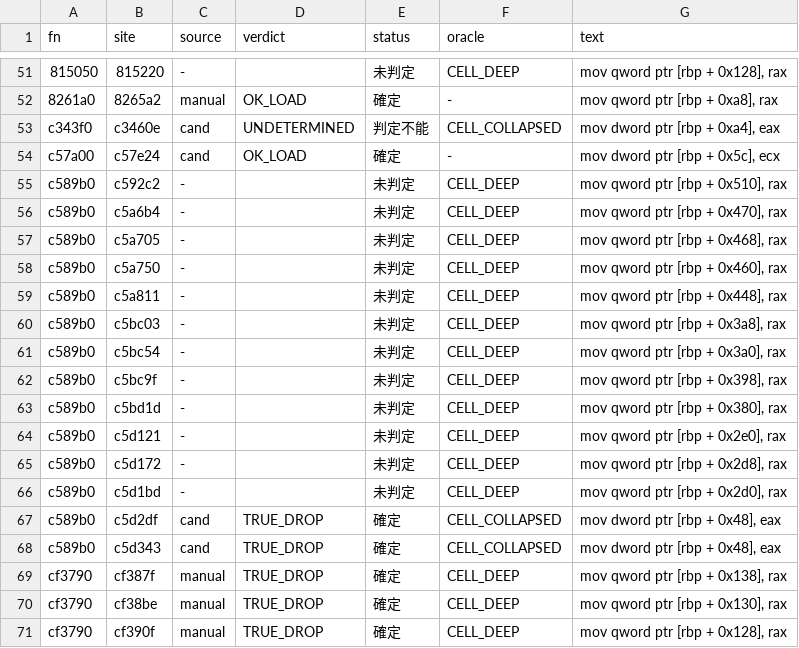
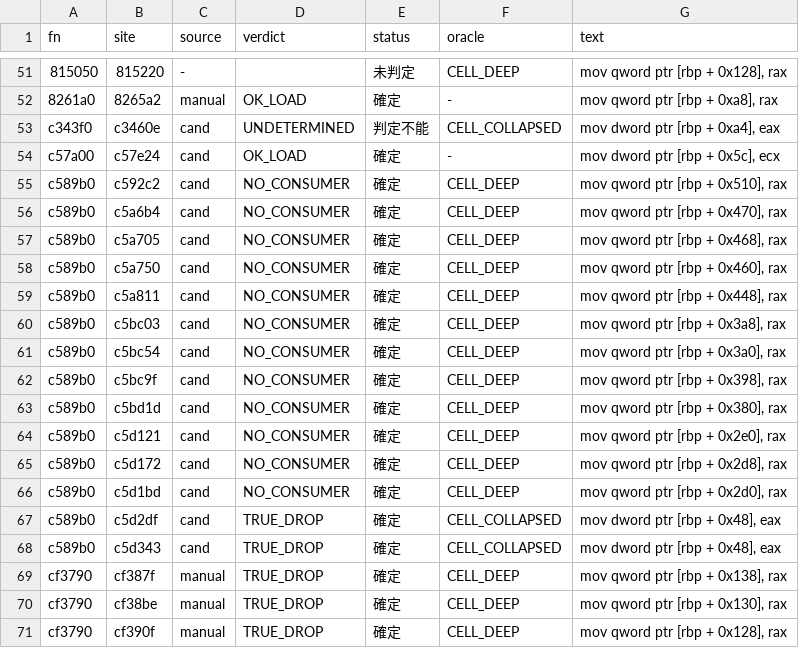
Before and after one commit to signature-studio/signature-studio-dev, a TSV file: tools/m11/ldfix/results/spill178_1161.tsv, drawn as a sheet; only a part is shown, gaps mark what is left out.

```diff
--- a/tools/m11/ldfix/results/spill178_1161.tsv
+++ b/tools/m11/ldfix/results/spill178_1161.tsv
@@ -54,14 +54,14 @@ c343f0	c3460e	cand	UNDETERMINED	判定不能	CELL_COLLAPSED	mov dword ptr [rbp +
 c57a00	c57e24	cand	OK_LOAD	確定	-	mov dword ptr [rbp + 0x5c], ecx
-c589b0	c592c2	-		未判定	CELL_DEEP	mov qword ptr [rbp + 0x510], rax
-c589b0	c5a6b4	-		未判定	CELL_DEEP	mov qword ptr [rbp + 0x470], rax
-c589b0	c5a705	-		未判定	CELL_DEEP	mov qword ptr [rbp + 0x468], rax
-c589b0	c5a750	-		未判定	CELL_DEEP	mov qword ptr [rbp + 0x460], rax
-c589b0	c5a811	-		未判定	CELL_DEEP	mov qword ptr [rbp + 0x448], rax
-c589b0	c5bc03	-		未判定	CELL_DEEP	mov qword ptr [rbp + 0x3a8], rax
-c589b0	c5bc54	-		未判定	CELL_DEEP	mov qword ptr [rbp + 0x3a0], rax
-c589b0	c5bc9f	-		未判定	CELL_DEEP	mov qword ptr [rbp + 0x398], rax
-c589b0	c5bd1d	-		未判定	CELL_DEEP	mov qword ptr [rbp + 0x380], rax
-c589b0	c5d121	-		未判定	CELL_DEEP	mov qword ptr [rbp + 0x2e0], rax
-c589b0	c5d172	-		未判定	CELL_DEEP	mov qword ptr [rbp + 0x2d8], rax
-c589b0	c5d1bd	-		未判定	CELL_DEEP	mov qword ptr [rbp + 0x2d0], rax
+c589b0	c592c2	cand	NO_CONSUMER	確定	CELL_DEEP	mov qword ptr [rbp + 0x510], rax
+c589b0	c5a6b4	cand	NO_CONSUMER	確定	CELL_DEEP	mov qword ptr [rbp + 0x470], rax
+c589b0	c5a705	cand	NO_CONSUMER	確定	CELL_DEEP	mov qword ptr [rbp + 0x468], rax
+c589b0	c5a750	cand	NO_CONSUMER	確定	CELL_DEEP	mov qword ptr [rbp + 0x460], rax
+c589b0	c5a811	cand	NO_CONSUMER	確定	CELL_DEEP	mov qword ptr [rbp + 0x448], rax
+c589b0	c5bc03	cand	NO_CONSUMER	確定	CELL_DEEP	mov qword ptr [rbp + 0x3a8], rax
+c589b0	c5bc54	cand	NO_CONSUMER	確定	CELL_DEEP	mov qword ptr [rbp + 0x3a0], rax
+c589b0	c5bc9f	cand	NO_CONSUMER	確定	CELL_DEEP	mov qword ptr [rbp + 0x398], rax
+c589b0	c5bd1d	cand	NO_CONSUMER	確定	CELL_DEEP	mov qword ptr [rbp + 0x380], rax
+c589b0	c5d121	cand	NO_CONSUMER	確定	CELL_DEEP	mov qword ptr [rbp + 0x2e0], rax
+c589b0	c5d172	cand	NO_CONSUMER	確定	CELL_DEEP	mov qword ptr [rbp + 0x2d8], rax
+c589b0	c5d1bd	cand	NO_CONSUMER	確定	CELL_DEEP	mov qword ptr [rbp + 0x2d0], rax
 c589b0	c5d2df	cand	TRUE_DROP	確定	CELL_COLLAPSED	mov dword ptr [rbp + 0x48], eax
```
Also changed, not shown: 4 other files.
